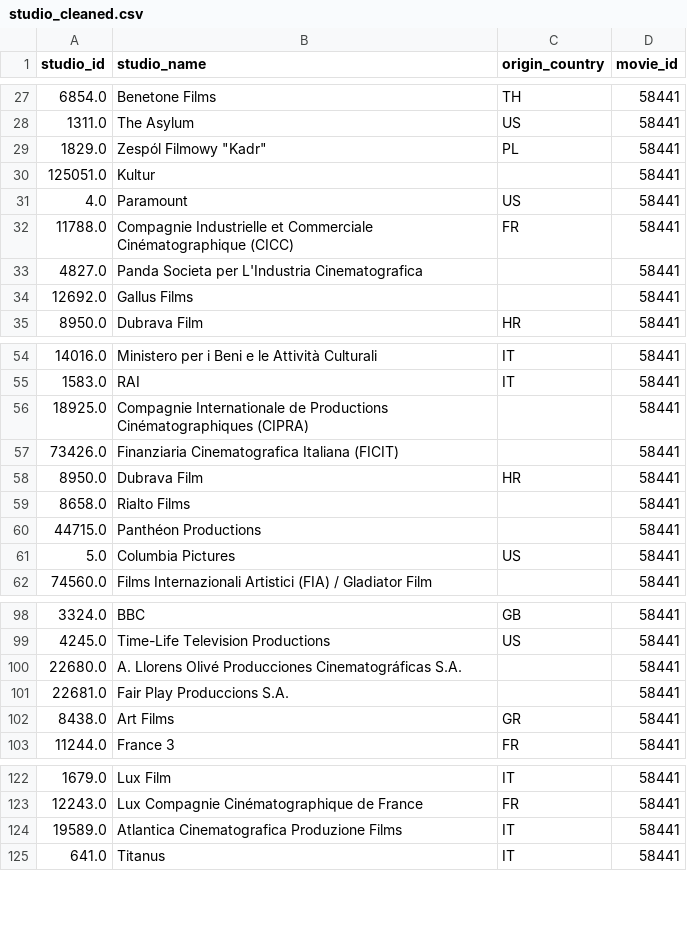
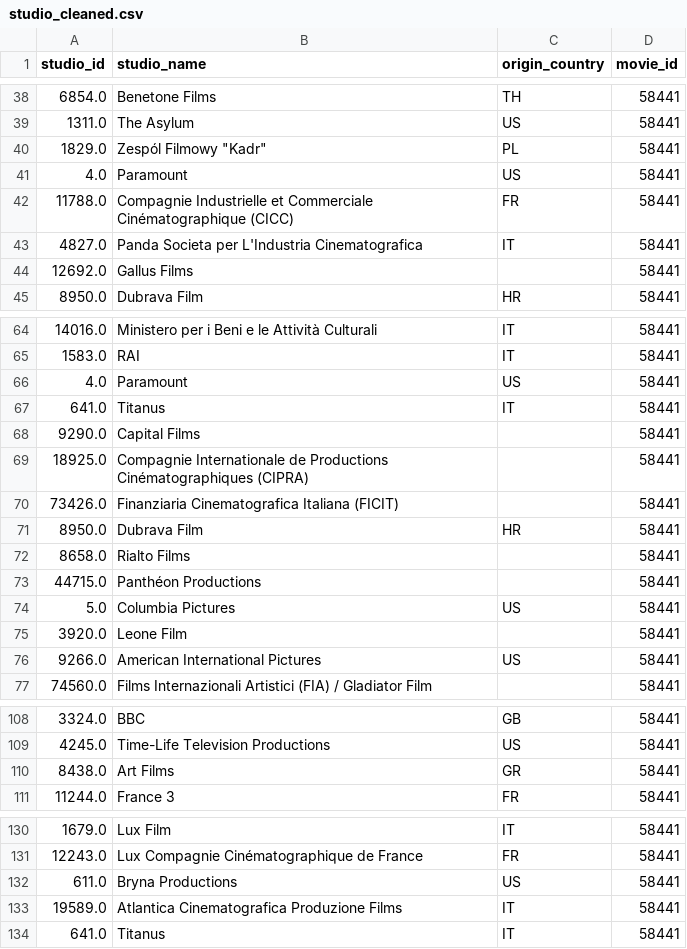
Before and after one commit to seancary62/Historical_Movie_Timeline, a CSV file: resources/cleaned/studio_cleaned.csv, drawn as a sheet; only a part is shown, gaps mark what is left out; the diff covers the shown part only.

```diff
--- a/resources/cleaned/studio_cleaned.csv
+++ b/resources/cleaned/studio_cleaned.csv
@@ -29,6 +40,5 @@ studio_id,studio_name,origin_country,movie_id
 1829.0,"Zespól Filmowy ""Kadr""",PL,58441
-125051.0,Kultur,,58441
 4.0,Paramount,US,58441
 11788.0,Compagnie Industrielle et Commerciale Cinématographique (CICC),FR,58441
-4827.0,Panda Societa per L'Industria Cinematografica,,58441
+4827.0,Panda Societa per L'Industria Cinematografica,IT,58441
 12692.0,Gallus Films,,58441
@@ -55,2 +65,5 @@ studio_id,studio_name,origin_country,movie_id
 1583.0,RAI,IT,58441
+4.0,Paramount,US,58441
+641.0,Titanus,IT,58441
+9290.0,Capital Films,,58441
 18925.0,Compagnie Internationale de Productions Cinématographiques (CIPRA),,58441
@@ -61,2 +74,4 @@ studio_id,studio_name,origin_country,movie_id
 5.0,Columbia Pictures,US,58441
+3920.0,Leone Film,,58441
+9266.0,American International Pictures,US,58441
 74560.0,Films Internazionali Artistici (FIA) / Gladiator Film,,58441
@@ -99,4 +109,2 @@ studio_id,studio_name,origin_country,movie_id
 4245.0,Time-Life Television Productions,US,58441
-22680.0,A. Llorens Olivé Producciones Cinematográficas S.A.,,58441
-22681.0,Fair Play Produccions S.A.,,58441
 8438.0,Art Films,GR,58441
@@ -123,2 +131,3 @@ studio_id,studio_name,origin_country,movie_id
 12243.0,Lux Compagnie Cinématographique de France,FR,58441
+611.0,Bryna Productions,US,58441
 19589.0,Atlantica Cinematografica Produzione Films,IT,58441
```
Also changed, not shown: 11 added rows, 5 removed rows and 8 moved rows elsewhere in this file, resources/BC_movie_list.csv, resources/cleaned/director_cleaned.csv, 6 other files.
